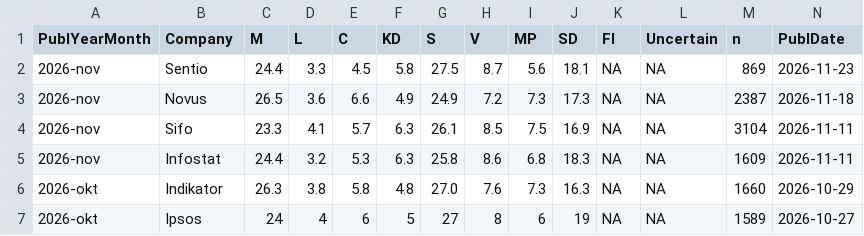
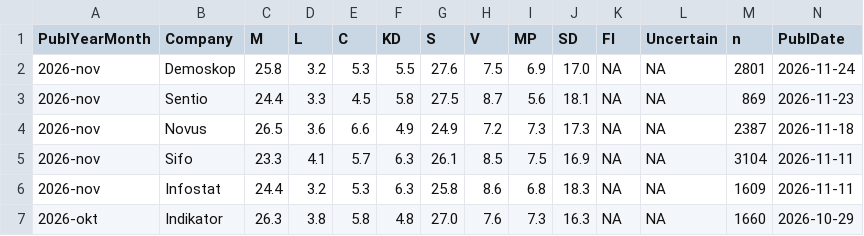
Before and after one commit to MansMeg/SwedishPolls, a CSV file: Data/Polls.csv, drawn as a sheet; only a part is shown; the shorter side is filled out with more unchanged rows; rows hold the shown columns only; the diff names each change by its address in the sheet, - before the commit and + after, or states it on an @@ line.

Commit message:
demoskop (#489)

```diff
--- a/Data/Polls.csv
+++ b/Data/Polls.csv
+row 2: 2026-nov | Demoskop | 25.8 | 3.2 | 5.3 | 5.5 | 27.6 | 7.5 | 6.9 | 17.0 | NA | NA | 2801 | 2026-11-24
```
